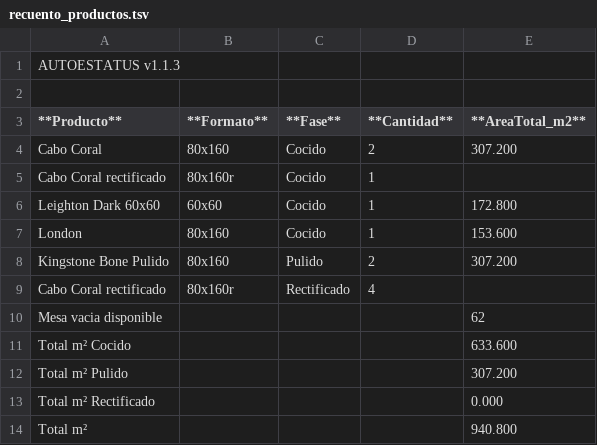
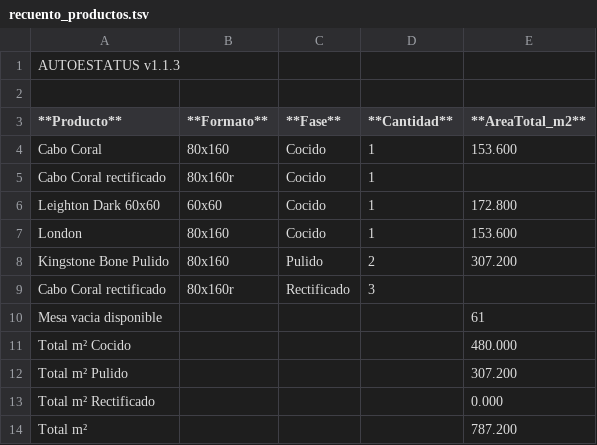
Before and after one commit to Dienicx/AUTOESTATUS, a TSV file: docs/recuento_productos.tsv, drawn as a sheet.

Commit message:
AUTOESTATUS update 2026-08-07 01:27:07

```diff
--- a/docs/recuento_productos.tsv
+++ b/docs/recuento_productos.tsv
@@ -3,3 +3,3 @@
 **Producto**	**Formato**	**Fase**	**Cantidad**	**AreaTotal_m2**
-Cabo Coral	80x160	Cocido	2	307.200
+Cabo Coral	80x160	Cocido	1	153.600
 Cabo Coral rectificado	80x160r	Cocido	1	
@@ -8,7 +8,7 @@ London	80x160	Cocido	1	153.600
 Kingstone Bone Pulido	80x160	Pulido	2	307.200
-Cabo Coral rectificado	80x160r	Rectificado	4	
-Mesa vacia disponible				62
-Total m² Cocido				633.600
+Cabo Coral rectificado	80x160r	Rectificado	3	
+Mesa vacia disponible				61
+Total m² Cocido				480.000
 Total m² Pulido				307.200
 Total m² Rectificado				0.000
-Total m²				940.800
+Total m²				787.200
```
